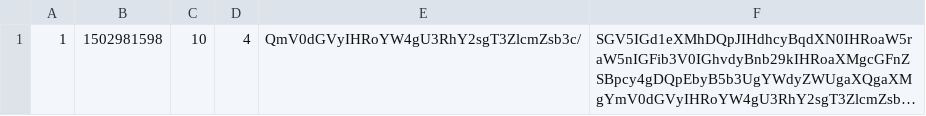
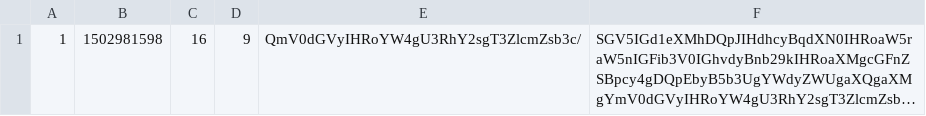
Before and after one commit to CodecoolBP20172/AskMate_git_n_run, a CSV file: question.csv, drawn as a sheet; long unchanged cells end in …; the diff names each change by its address in the sheet, - before the commit and + after, or states it on an @@ line.

```diff
--- a/question.csv
+++ b/question.csv
-C1: 10
+C1: 16
-D1: 4
+D1: 9
```
Also changed, not shown: 6 other files.
